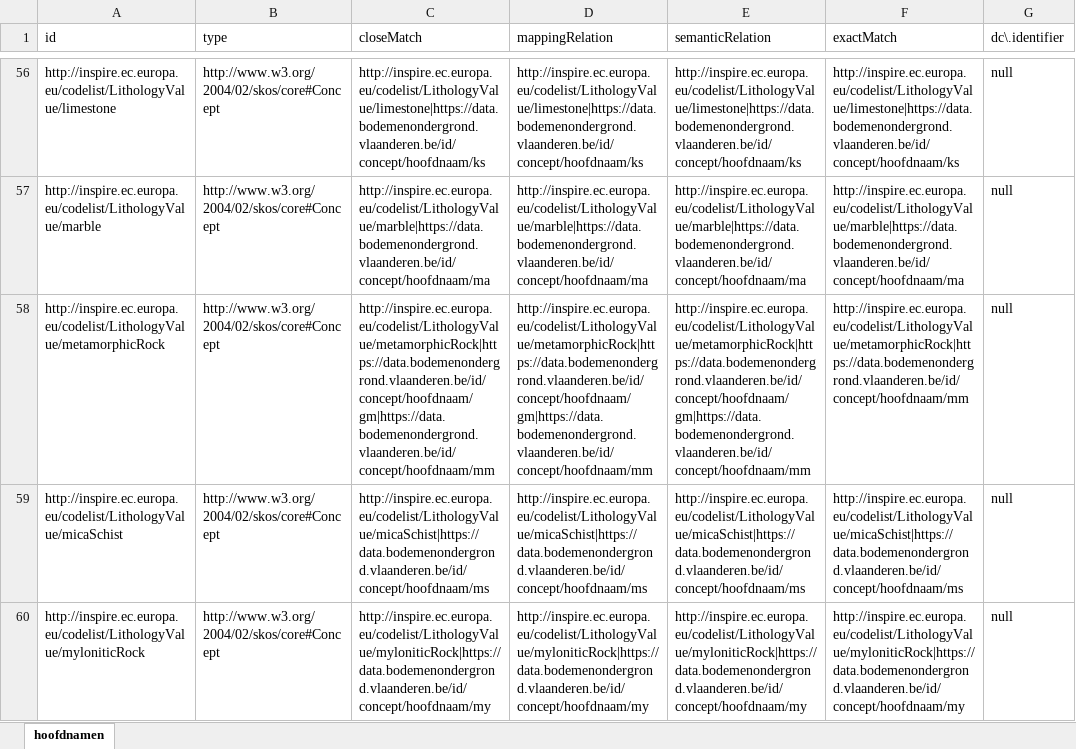
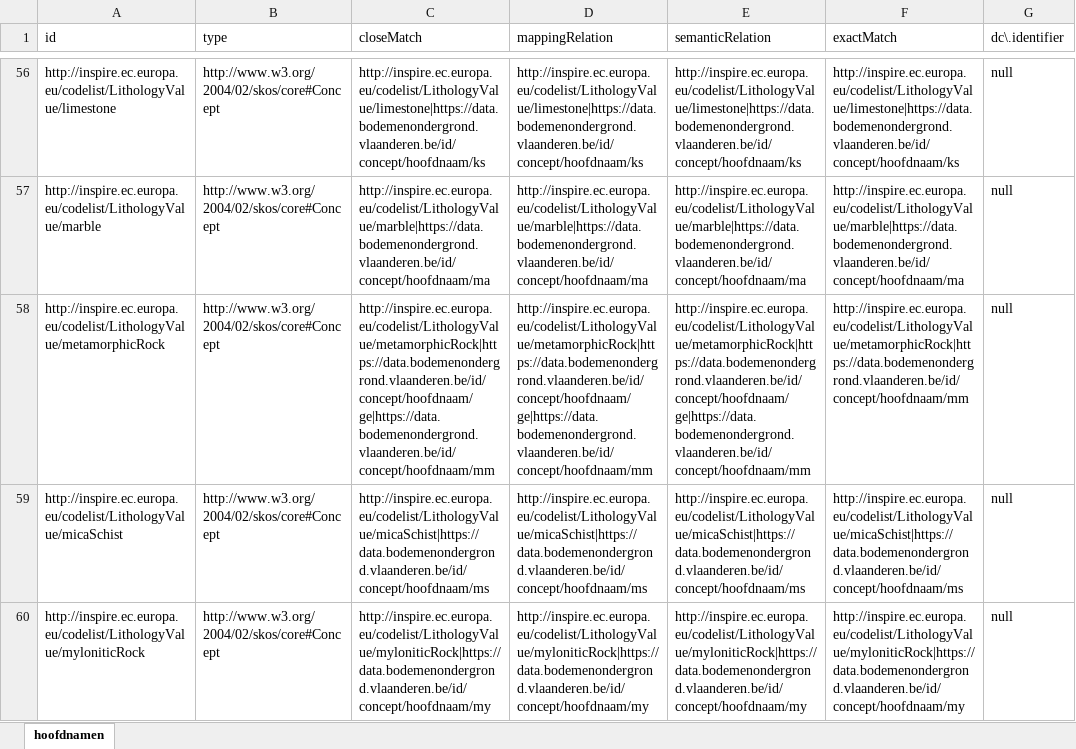
Before and after one commit to bodemenondergrond/codelijst-hoofdnaam, an Excel workbook: src/main/resources/be/vlaanderen/bodemenondergrond/data/id/conceptscheme/hoofdnaam/hoofdnaam.xlsx, sheet hoofdnamen, drawn as a sheet; only a part is shown, gaps mark what is left out; values as stored, in another font and other column widths than the file's, no borders; the diff covers the shown part only; the diff names each change by its address in the sheet, - before the commit and + after, or states it on an @@ line.

```diff
--- a/src/main/resources/be/vlaanderen/bodemenondergrond/data/id/conceptscheme/hoofdnaam/hoofdnaam.xlsx (sheet hoofdnamen)
+++ b/src/main/resources/be/vlaanderen/bodemenondergrond/data/id/conceptscheme/hoofdnaam/hoofdnaam.xlsx (sheet hoofdnamen)
-C58 (closeMatch): http://inspire.ec.europa.eu/codelist/LithologyValue/metamorphicRock|https://data.bodemenondergrond.vlaanderen.be/id/concept/hoofdnaam/gm|https://data.bodemenondergrond.vlaanderen.be/id/concept/hoofdnaam/mm
+C58 (closeMatch): http://inspire.ec.europa.eu/codelist/LithologyValue/metamorphicRock|https://data.bodemenondergrond.vlaanderen.be/id/concept/hoofdnaam/ge|https://data.bodemenondergrond.vlaanderen.be/id/concept/hoofdnaam/mm
-D58 (mappingRelation): http://inspire.ec.europa.eu/codelist/LithologyValue/metamorphicRock|https://data.bodemenondergrond.vlaanderen.be/id/concept/hoofdnaam/gm|https://data.bodemenondergrond.vlaanderen.be/id/concept/hoofdnaam/mm
+D58 (mappingRelation): http://inspire.ec.europa.eu/codelist/LithologyValue/metamorphicRock|https://data.bodemenondergrond.vlaanderen.be/id/concept/hoofdnaam/ge|https://data.bodemenondergrond.vlaanderen.be/id/concept/hoofdnaam/mm
-E58 (semanticRelation): http://inspire.ec.europa.eu/codelist/LithologyValue/metamorphicRock|https://data.bodemenondergrond.vlaanderen.be/id/concept/hoofdnaam/gm|https://data.bodemenondergrond.vlaanderen.be/id/concept/hoofdnaam/mm
+E58 (semanticRelation): http://inspire.ec.europa.eu/codelist/LithologyValue/metamorphicRock|https://data.bodemenondergrond.vlaanderen.be/id/concept/hoofdnaam/ge|https://data.bodemenondergrond.vlaanderen.be/id/concept/hoofdnaam/mm
```
Also changed, not shown: 2 added rows, 2 removed rows and 16 edited cells elsewhere in this sheet, 6 other files.
